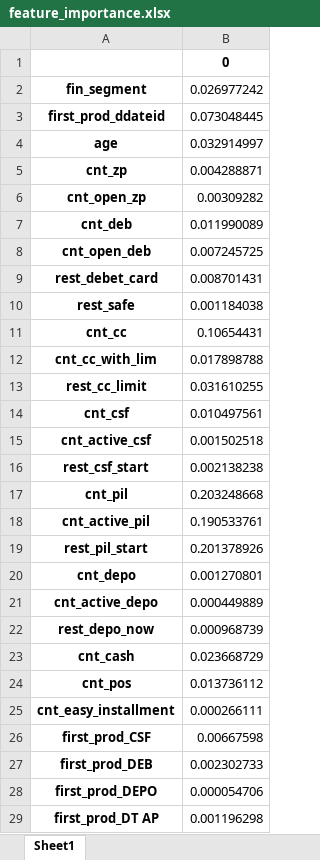
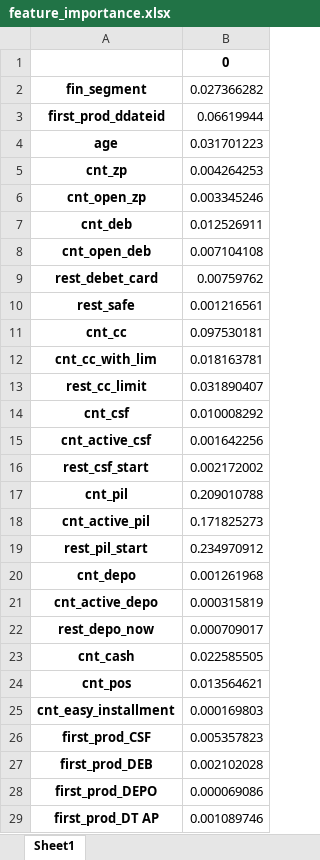
Before and after one commit to edbabayan/Work, an Excel workbook: feature_importance.xlsx, sheet Sheet1, drawn as a sheet; only a part is shown; values as stored, in another font and other column widths than the file's, no borders; the diff covers the shown part only; the diff names each change by its address in the sheet, - before the commit and + after, or states it on an @@ line.

```diff
--- a/feature_importance.xlsx (sheet Sheet1)
+++ b/feature_importance.xlsx (sheet Sheet1)
-B2: 0.026977242
+B2: 0.027366282
-B3: 0.073048445
+B3: 0.06619944
-B4: 0.032914997
+B4: 0.031701223
-B5: 0.004288871
+B5: 0.004264253
-B6: 0.00309282
+B6: 0.003345246
-B7: 0.011990089
+B7: 0.012526911
-B8: 0.007245725
+B8: 0.007104108
-B9: 0.008701431
+B9: 0.00759762
-B10: 0.001184038
+B10: 0.001216561
-B11: 0.10654431
+B11: 0.097530181
-B12: 0.017898788
+B12: 0.018163781
-B13: 0.031610255
+B13: 0.031890407
-B14: 0.010497561
+B14: 0.010008292
-B15: 0.001502518
+B15: 0.001642256
-B16: 0.002138238
+B16: 0.002172002
-B17: 0.203248668
+B17: 0.209010788
-B18: 0.190533761
+B18: 0.171825273
-B19: 0.201378926
+B19: 0.234970912
-B20: 0.001270801
+B20: 0.001261968
-B21: 0.000449889
+B21: 0.000315819
-B22: 0.000968739
+B22: 0.000709017
-B23: 0.023668729
+B23: 0.022585505
-B24: 0.013736112
+B24: 0.013564621
-B25: 0.000266111
+B25: 0.000169803
-B26: 0.00667598
+B26: 0.005357823
-B27: 0.002302733
+B27: 0.002102028
-B28: 0.000054706
+B28: 0.000069086
-B29: 0.001196298
+B29: 0.001089746
```
Also changed, not shown: 5 edited cells elsewhere in this sheet, 5 other files.
